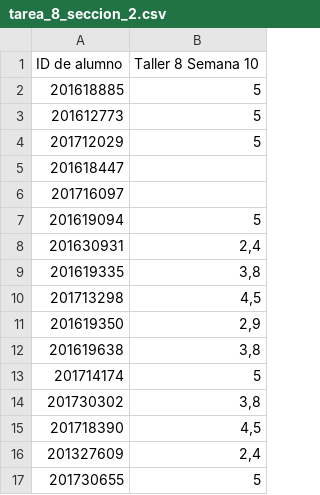
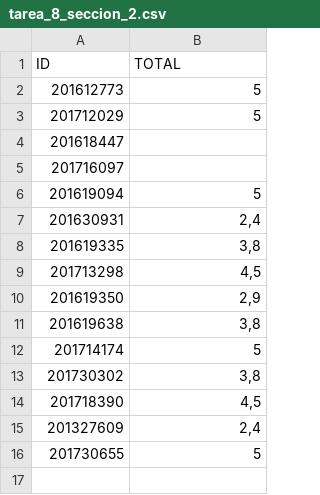
Before and after one commit to ComputoCienciasUniandes/HerramientasComputacionales, a CSV file: Grades/2018-10/tarea_8_seccion_2.csv, drawn as a sheet; removed rows and columns are numbered as before the commit, all else as after; the diff names each change by its address in the sheet, - before the commit and + after, or states it on an @@ line.

Commit message:
Update tarea_8_seccion_2.csv

```diff
--- a/Grades/2018-10/tarea_8_seccion_2.csv
+++ b/Grades/2018-10/tarea_8_seccion_2.csv
-row 1: ID de alumno | Taller 8 Semana 10
-row 2: 201618885 | 5
+row 1: ID | TOTAL
```
